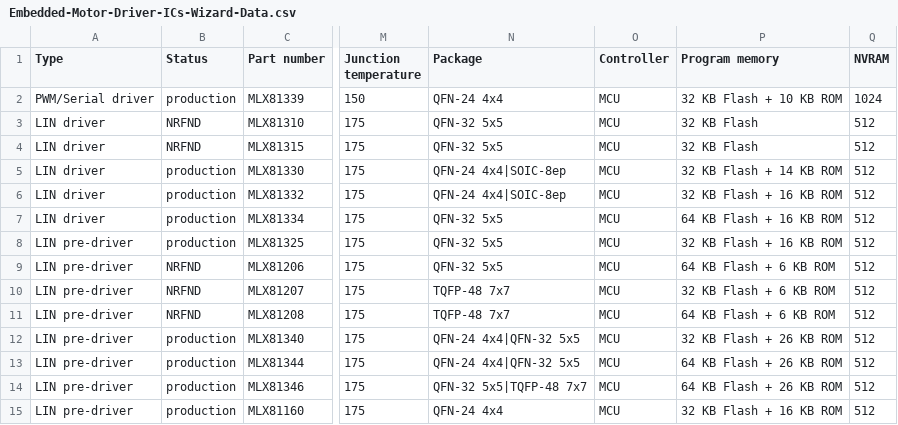
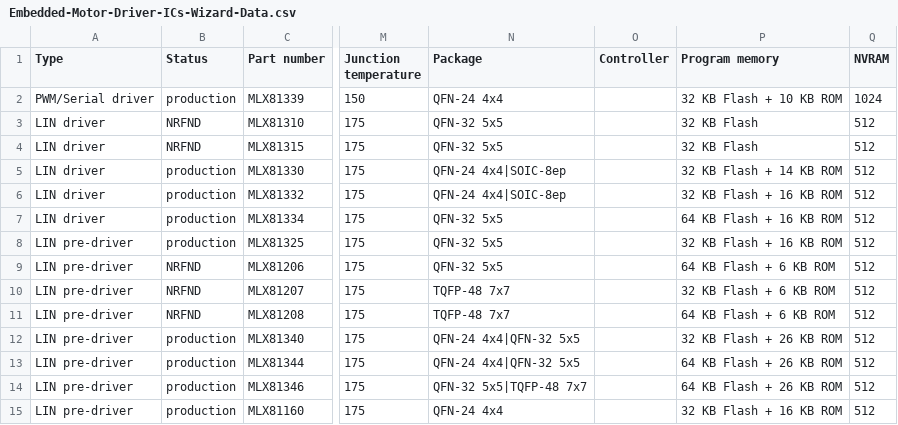
Before and after one commit to MelexisBC/Wizard--Embedded-Motor-Driver-ICs-Data, a CSV file: Embedded-Motor-Driver-ICs-Wizard-Data.csv, drawn as a sheet; only a part is shown, gaps mark what is left out; the diff names each change by its address in the sheet, - before the commit and + after, or states it on an @@ line.

Commit message:
Wizard - Embedded motor driver ICs - Google sheet updated

```diff
--- a/Embedded-Motor-Driver-ICs-Wizard-Data.csv
+++ b/Embedded-Motor-Driver-ICs-Wizard-Data.csv
-O2:O15 (Controller): MCU
+O2:O15 (Controller): (empty)
```
